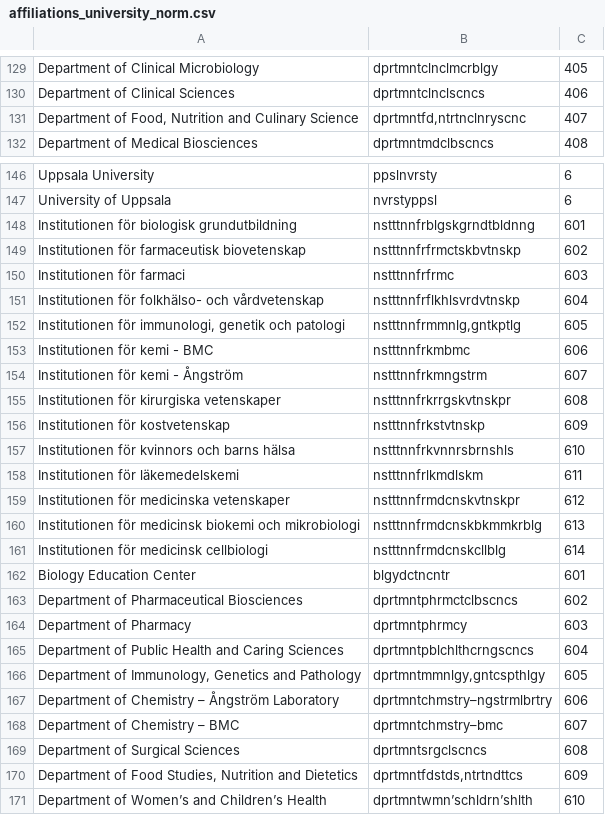
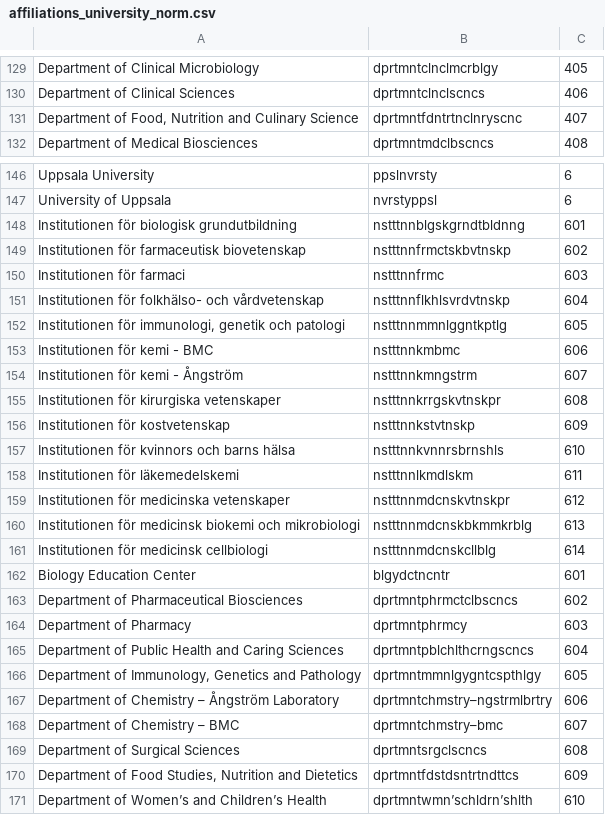
Before and after one commit to arazraw/alf-streamlit, a CSV file: RegionerAkademier/affiliations_university_norm.csv, drawn as a sheet; only a part is shown, gaps mark what is left out; the diff covers the shown part only.

```diff
--- a/RegionerAkademier/affiliations_university_norm.csv
+++ b/RegionerAkademier/affiliations_university_norm.csv
@@ -130,3 +130,3 @@ Department of Clinical Microbiology,dprtmntclnclmcrblgy,405
 Department of Clinical Sciences,dprtmntclnclscncs,406
-"Department of Food, Nutrition and Culinary Science","dprtmntfd,ntrtnclnryscnc",407
+"Department of Food, Nutrition and Culinary Science",dprtmntfdntrtnclnryscnc,407
 Department of Medical Biosciences,dprtmntmdclbscncs,408
@@ -147,16 +147,16 @@ Uppsala University,ppslnvrsty,6
 University of Uppsala,nvrstyppsl,6
-Institutionen för biologisk grundutbildning,nstttnnfrblgskgrndtbldnng,601
-Institutionen för farmaceutisk biovetenskap,nstttnnfrfrmctskbvtnskp,602
-Institutionen för farmaci,nstttnnfrfrmc,603
-Institutionen för folkhälso- och vårdvetenskap,nstttnnfrflkhlsvrdvtnskp,604
-"Institutionen för immunologi, genetik och patologi","nstttnnfrmmnlg,gntkptlg",605
-Institutionen för kemi - BMC,nstttnnfrkmbmc,606
-Institutionen för kemi - Ångström,nstttnnfrkmngstrm,607
-Institutionen för kirurgiska vetenskaper,nstttnnfrkrrgskvtnskpr,608
-Institutionen för kostvetenskap,nstttnnfrkstvtnskp,609
-Institutionen för kvinnors och barns hälsa,nstttnnfrkvnnrsbrnshls,610
-Institutionen för läkemedelskemi,nstttnnfrlkmdlskm,611
-Institutionen för medicinska vetenskaper,nstttnnfrmdcnskvtnskpr,612
-Institutionen för medicinsk biokemi och mikrobiologi,nstttnnfrmdcnskbkmmkrblg,613
-Institutionen för medicinsk cellbiologi,nstttnnfrmdcnskcllblg,614
+Institutionen för biologisk grundutbildning,nstttnnblgskgrndtbldnng,601
+Institutionen för farmaceutisk biovetenskap,nstttnnfrmctskbvtnskp,602
+Institutionen för farmaci,nstttnnfrmc,603
+Institutionen för folkhälso- och vårdvetenskap,nstttnnflkhlsvrdvtnskp,604
+"Institutionen för immunologi, genetik och patologi",nstttnnmmnlggntkptlg,605
+Institutionen för kemi - BMC,nstttnnkmbmc,606
+Institutionen för kemi - Ångström,nstttnnkmngstrm,607
+Institutionen för kirurgiska vetenskaper,nstttnnkrrgskvtnskpr,608
+Institutionen för kostvetenskap,nstttnnkstvtnskp,609
+Institutionen för kvinnors och barns hälsa,nstttnnkvnnrsbrnshls,610
+Institutionen för läkemedelskemi,nstttnnlkmdlskm,611
+Institutionen för medicinska vetenskaper,nstttnnmdcnskvtnskpr,612
+Institutionen för medicinsk biokemi och mikrobiologi,nstttnnmdcnskbkmmkrblg,613
+Institutionen för medicinsk cellbiologi,nstttnnmdcnskcllblg,614
 Biology Education Center,blgydctncntr,601
@@ -165,3 +165,3 @@ Department of Pharmacy,dprtmntphrmcy,603
 Department of Public Health and Caring Sciences,dprtmntpblchlthcrngscncs,604
-"Department of Immunology, Genetics and Pathology","dprtmntmmnlgy,gntcspthlgy",605
+"Department of Immunology, Genetics and Pathology",dprtmntmmnlgygntcspthlgy,605
 Department of Chemistry – Ångström Laboratory,dprtmntchmstry–ngstrmlbrtry,606
@@ -169,3 +169,3 @@ Department of Chemistry – BMC,dprtmntchmstry–bmc,607
 Department of Surgical Sciences,dprtmntsrgclscncs,608
-"Department of Food Studies, Nutrition and Dietetics","dprtmntfdstds,ntrtndttcs",609
+"Department of Food Studies, Nutrition and Dietetics",dprtmntfdstdsntrtndttcs,609
 Department of Women’s and Children’s Health,dprtmntwmn’schldrn’shlth,610
```
Also changed, not shown: 47 edited cells elsewhere in this file, 4 other files.
